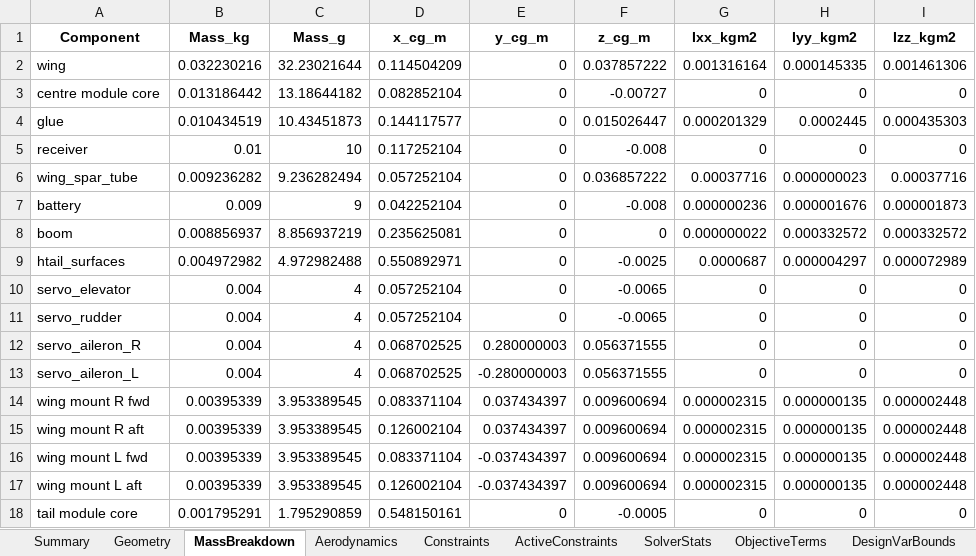
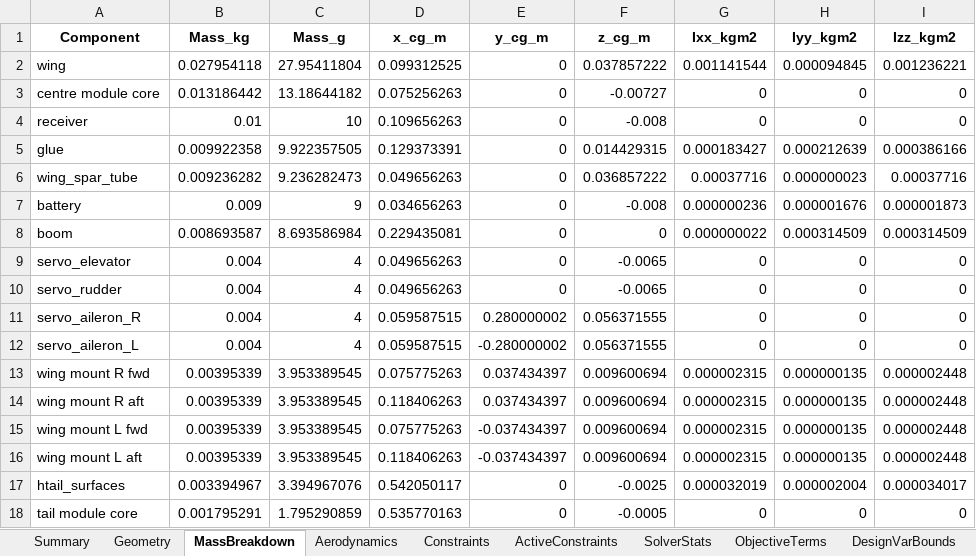
Before and after one commit to GH-X-ST/Nausicaa, an Excel workbook: 02_Glider_Design/C_results/nausicaa_results.xlsx, sheet MassBreakdown, drawn as a sheet; only a part is shown; values as stored, in another font and other column widths than the file's, no borders; removed rows and columns are numbered as before the commit, all else as after; the diff covers the shown part only; the diff names each change by its address in the sheet, - before the commit and + after, or states it on an @@ line.

```diff
--- a/02_Glider_Design/C_results/nausicaa_results.xlsx (sheet MassBreakdown)
+++ b/02_Glider_Design/C_results/nausicaa_results.xlsx (sheet MassBreakdown)
-B2 (Mass_kg): 0.032230216
+B2 (Mass_kg): 0.027954118
-C2 (Mass_g): 32.23021644
+C2 (Mass_g): 27.95411804
-D2 (x_cg_m): 0.114504209
+D2 (x_cg_m): 0.099312525
-G2 (Ixx_kgm2): 0.001316164
+G2 (Ixx_kgm2): 0.001141544
-H2 (Iyy_kgm2): 0.000145335
+H2 (Iyy_kgm2): 0.000094845
-I2 (Izz_kgm2): 0.001461306
+I2 (Izz_kgm2): 0.001236221
-D3 (x_cg_m): 0.082852104
+D3 (x_cg_m): 0.075256263
-row 4: glue | 0.010434519 | 10.43451873 | 0.144117577 | 0 | 0.015026447 | 0.000201329 | 0.0002445 | 0.000435303
-D4 (x_cg_m): 0.117252104
+D4 (x_cg_m): 0.109656263
+row 5: glue | 0.009922358 | 9.922357505 | 0.129373391 | 0 | 0.014429315 | 0.000183427 | 0.000212639 | 0.000386166
-C6 (Mass_g): 9.236282494
+C6 (Mass_g): 9.236282473
-D6 (x_cg_m): 0.057252104
+D6 (x_cg_m): 0.049656263
-D7 (x_cg_m): 0.042252104
+D7 (x_cg_m): 0.034656263
-B8 (Mass_kg): 0.008856937
+B8 (Mass_kg): 0.008693587
-C8 (Mass_g): 8.856937219
+C8 (Mass_g): 8.693586984
-D8 (x_cg_m): 0.235625081
+D8 (x_cg_m): 0.229435081
-H8 (Iyy_kgm2): 0.000332572
+H8 (Iyy_kgm2): 0.000314509
-I8 (Izz_kgm2): 0.000332572
+I8 (Izz_kgm2): 0.000314509
-row 9: htail_surfaces | 0.004972982 | 4.972982488 | 0.550892971 | 0 | -0.0025 | 0.0000687 | 0.000004297 | 0.000072989
-D9:D10 (x_cg_m): 0.057252104
+D9:D10 (x_cg_m): 0.049656263
-D11:D12 (x_cg_m): 0.068702525
+D11:D12 (x_cg_m): 0.059587515
-E11 (y_cg_m): 0.280000003
+E11 (y_cg_m): 0.280000002
-E12 (y_cg_m): -0.280000003
+E12 (y_cg_m): -0.280000002
-D13 (x_cg_m): 0.083371104
+D13 (x_cg_m): 0.075775263
-D14 (x_cg_m): 0.126002104
+D14 (x_cg_m): 0.118406263
-D15 (x_cg_m): 0.083371104
+D15 (x_cg_m): 0.075775263
-D16 (x_cg_m): 0.126002104
+D16 (x_cg_m): 0.118406263
+row 17: htail_surfaces | 0.003394967 | 3.394967076 | 0.542050117 | 0 | -0.0025 | 0.000032019 | 0.000002004 | 0.000034017
-D18 (x_cg_m): 0.548150161
+D18 (x_cg_m): 0.535770163
```
Also changed, not shown: 3 added rows, 4 removed rows and 28 edited cells elsewhere in this sheet, sheet SolverStats, sheet Summary, sheet Constraints, sheet Aerodynamics, sheet ActiveConstraints, sheet DesignVarBounds, 3 more sheets, 4 other files.
